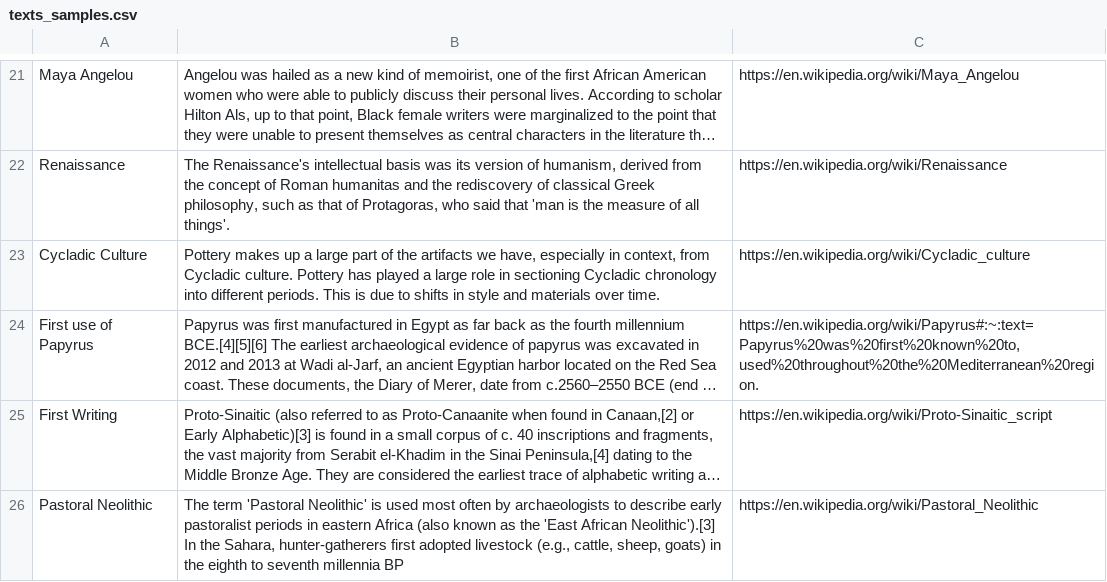
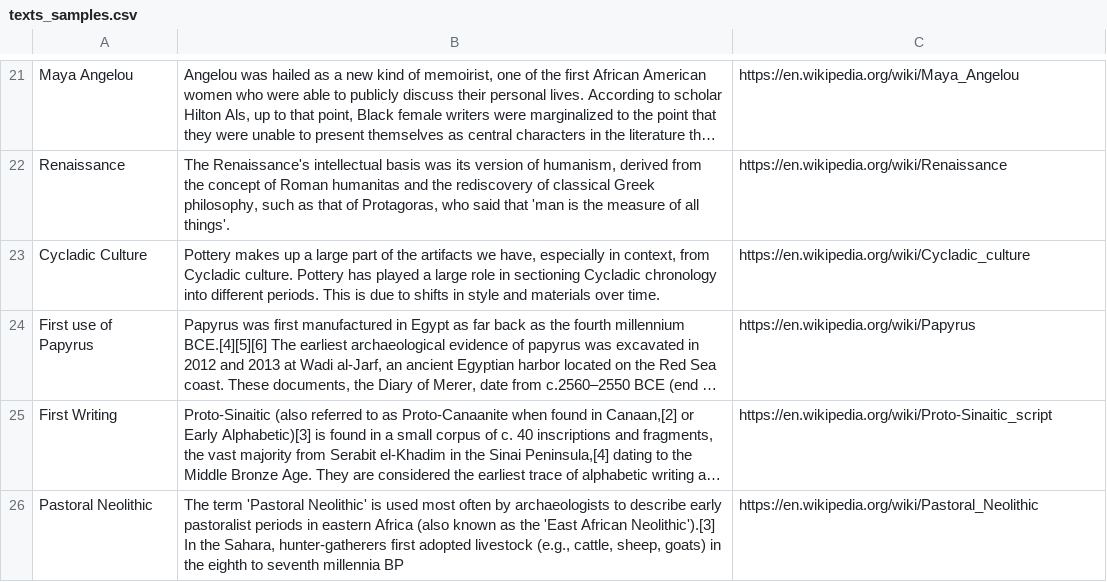
Before and after one commit to ArtemisDel/PIXELproject, a CSV file: texts_samples.csv, drawn as a sheet; only a part is shown, gaps mark what is left out; long unchanged cells end in …; the diff names each change by its address in the sheet, - before the commit and + after, or states it on an @@ line.

Commit message:
Update texts_samples.csv

```diff
--- a/texts_samples.csv
+++ b/texts_samples.csv
-C24: https://en.wikipedia.org/wiki/Papyrus#:~:text=Papyrus%20was%20first%20known%20to,used%20throughout%20the%20Mediterranean%20region.
+C24: https://en.wikipedia.org/wiki/Papyrus
```
